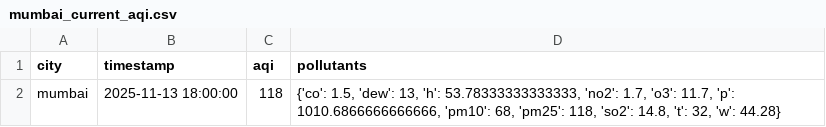
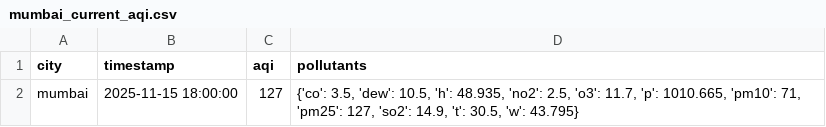
Before and after one commit to CaSh007s/aqilytics, a CSV file: data/raw/mumbai_current_aqi.csv, drawn as a sheet.

```diff
--- a/data/raw/mumbai_current_aqi.csv
+++ b/data/raw/mumbai_current_aqi.csv
@@ -1,2 +1,2 @@
 city,timestamp,aqi,pollutants
-mumbai,2025-11-13 18:00:00,118,"{'co': 1.5, 'dew': 13, 'h': 53.78333333333333, 'no2': 1.7, 'o3': 11.7, 'p': 1010.6866666666666, 'pm10': 68, 'pm25': 118, 'so2': 14.8, 't': 32, 'w': 44.28}"
+mumbai,2025-11-15 18:00:00,127,"{'co': 3.5, 'dew': 10.5, 'h': 48.935, 'no2': 2.5, 'o3': 11.7, 'p': 1010.665, 'pm10': 71, 'pm25': 127, 'so2': 14.9, 't': 30.5, 'w': 43.795}"
```
Also changed, not shown: data/processed/delhi_forecast.csv, data/raw/delhi_current_aqi.csv, 26 other files.
